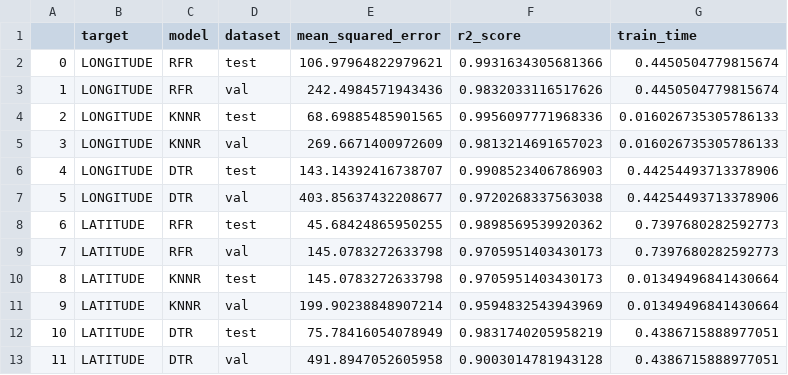
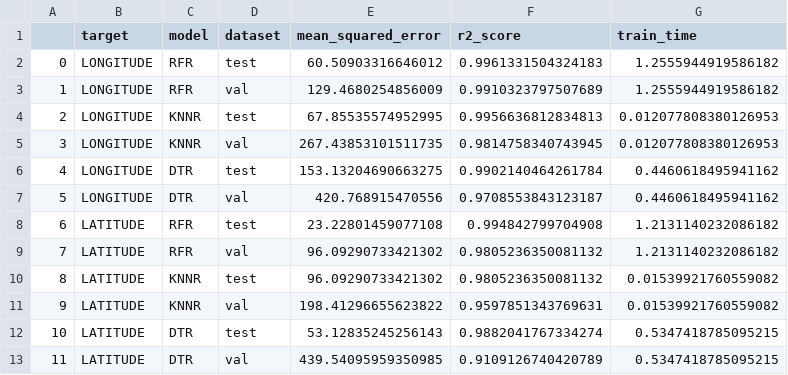
Before and after one commit to vk1408/UJIIndoorLoc, a CSV file: csv/visualization/regression_models.csv, drawn as a sheet.

```diff
--- a/csv/visualization/regression_models.csv
+++ b/csv/visualization/regression_models.csv
@@ -1,13 +1,13 @@
 ,target,model,dataset,mean_squared_error,r2_score,train_time
-0,LONGITUDE,RFR,test,106.97964822979621,0.9931634305681366,0.4450504779815674
-1,LONGITUDE,RFR,val,242.4984571943436,0.9832033116517626,0.4450504779815674
-2,LONGITUDE,KNNR,test,68.69885485901565,0.9956097771968336,0.016026735305786133
-3,LONGITUDE,KNNR,val,269.6671400972609,0.9813214691657023,0.016026735305786133
-4,LONGITUDE,DTR,test,143.14392416738707,0.9908523406786903,0.44254493713378906
-5,LONGITUDE,DTR,val,403.85637432208677,0.9720268337563038,0.44254493713378906
-6,LATITUDE,RFR,test,45.68424865950255,0.9898569539920362,0.7397680282592773
-7,LATITUDE,RFR,val,145.0783272633798,0.9705951403430173,0.7397680282592773
-8,LATITUDE,KNNR,test,145.0783272633798,0.9705951403430173,0.01349496841430664
-9,LATITUDE,KNNR,val,199.90238848907214,0.9594832543943969,0.01349496841430664
-10,LATITUDE,DTR,test,75.78416054078949,0.9831740205958219,0.4386715888977051
-11,LATITUDE,DTR,val,491.8947052605958,0.9003014781943128,0.4386715888977051
+0,LONGITUDE,RFR,test,60.50903316646012,0.9961331504324183,1.2555944919586182
+1,LONGITUDE,RFR,val,129.4680254856009,0.9910323797507689,1.2555944919586182
+2,LONGITUDE,KNNR,test,67.85535574952995,0.9956636812834813,0.012077808380126953
+3,LONGITUDE,KNNR,val,267.43853101511735,0.9814758340743945,0.012077808380126953
+4,LONGITUDE,DTR,test,153.13204690663275,0.9902140464261784,0.4460618495941162
+5,LONGITUDE,DTR,val,420.768915470556,0.9708553843123187,0.4460618495941162
+6,LATITUDE,RFR,test,23.22801459077108,0.994842799704908,1.2131140232086182
+7,LATITUDE,RFR,val,96.09290733421302,0.9805236350081132,1.2131140232086182
+8,LATITUDE,KNNR,test,96.09290733421302,0.9805236350081132,0.01539921760559082
+9,LATITUDE,KNNR,val,198.41296655623822,0.9597851343769631,0.01539921760559082
+10,LATITUDE,DTR,test,53.12835245256143,0.9882041767334274,0.5347418785095215
+11,LATITUDE,DTR,val,439.54095959350985,0.9109126740420789,0.5347418785095215
```
Also changed, not shown: csv/visualization/accuracy_df.csv, csv/visualization/positions_df_pred_test.csv, 11 other files.
